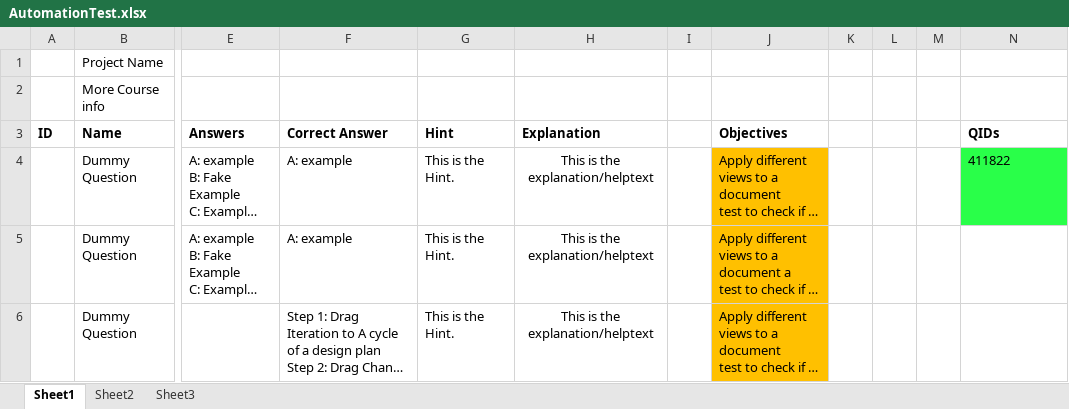
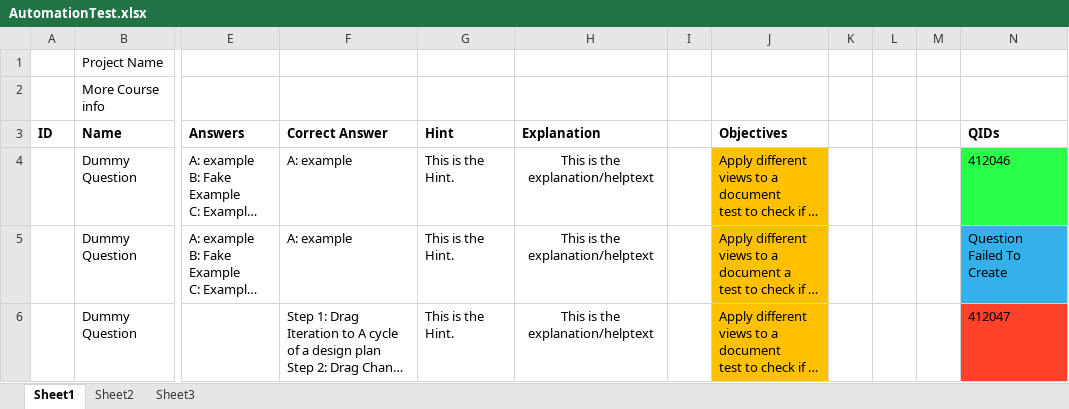
Before and after one commit to GeminiBandit21/AutomationAuthoring, an Excel workbook: AutomationTest.xlsx, sheet Sheet1, drawn as a sheet; only a part is shown, gaps mark what is left out; long unchanged cells end in …; values as stored, in another font and other column widths than the file's, no borders; the diff names each change by its address in the sheet, - before the commit and + after, or states it on an @@ line.

```diff
--- a/AutomationTest.xlsx (sheet Sheet1)
+++ b/AutomationTest.xlsx (sheet Sheet1)
-N4 (QIDs): 411822
+N4 (QIDs): 412046
-N5 (QIDs): (empty)
+N5 (QIDs): Question Failed To Create
-N5 fill: none
+N5 fill: #34B1EB
-N6 (QIDs): (empty)
+N6 (QIDs): 412047
-N6 fill: none
+N6 fill: #FF4229
```
Also changed, not shown: 2 other files.
